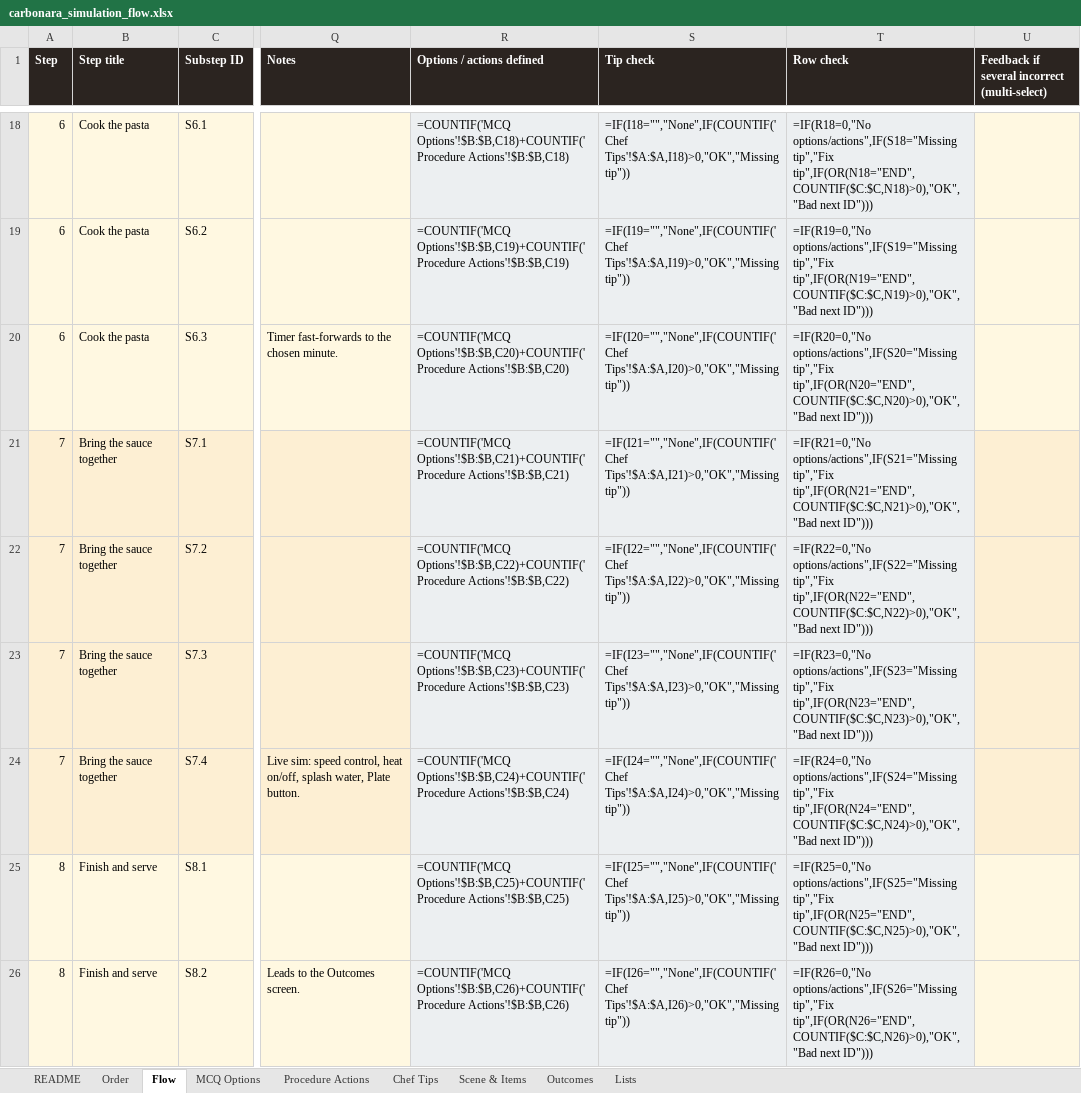
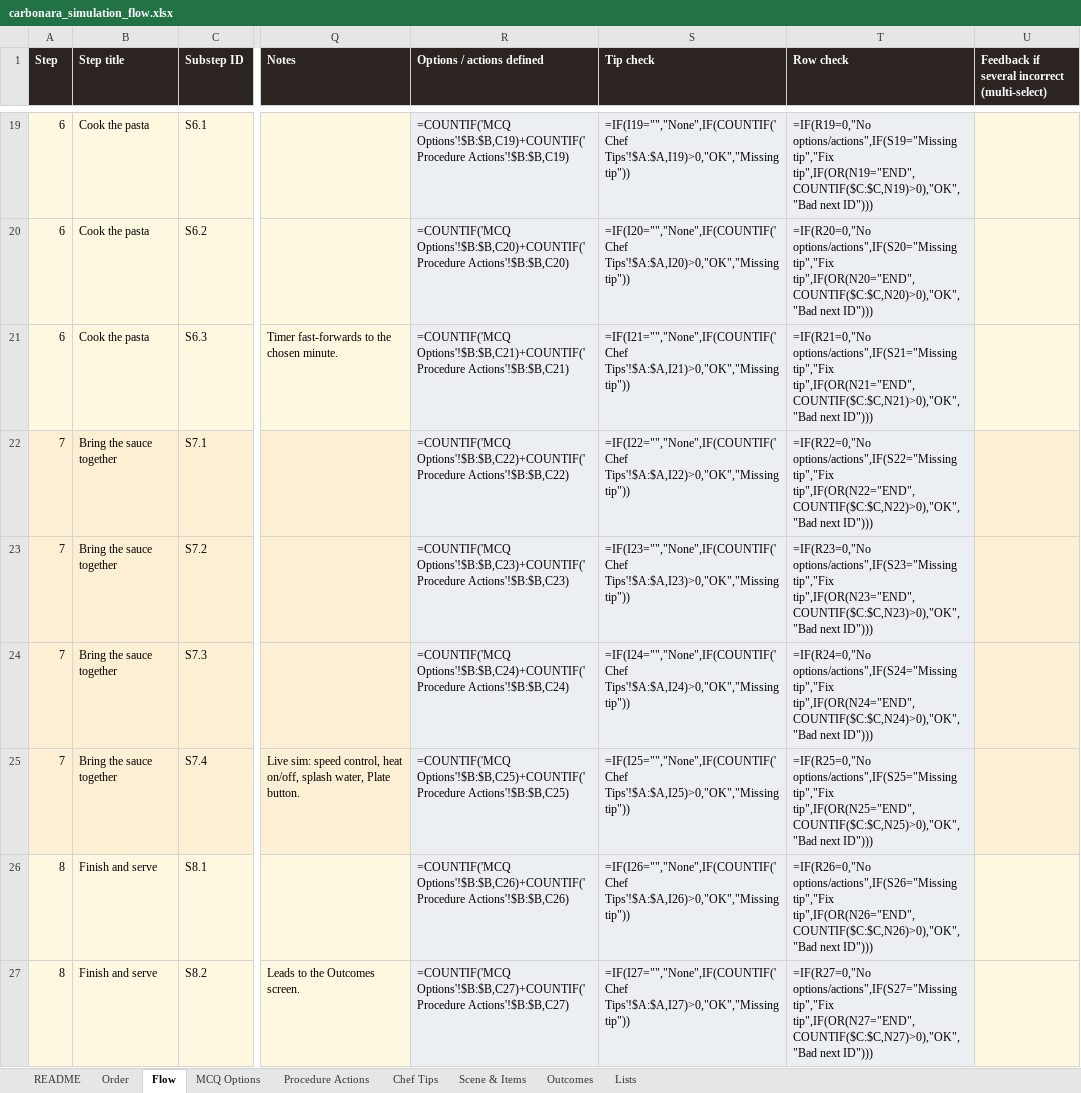
Before and after one commit to Manasvi-Shetty/cooking-simulation, an Excel workbook: design/carbonara_simulation_flow.xlsx, sheet Flow, drawn as a sheet; only a part is shown, gaps mark what is left out; values as stored, in another font and other column widths than the file's, no borders; formulas without a stored value are shown as written; addresses are those after the commit; the diff covers the shown part only; the diff names each change by its address in the sheet, - before the commit and + after, or states it on an @@ line.

```diff
--- a/design/carbonara_simulation_flow.xlsx (sheet Flow)
+++ b/design/carbonara_simulation_flow.xlsx (sheet Flow)
-R19 (Options / actions defined): =COUNTIF('MCQ Options'!$B:$B,C18)+COUNTIF('Procedure Actions'!$B:$B,C18)
+R19 (Options / actions defined): =COUNTIF('MCQ Options'!$B:$B,C19)+COUNTIF('Procedure Actions'!$B:$B,C19)
-S19 (Tip check): =IF(I18="","None",IF(COUNTIF('Chef Tips'!$A:$A,I18)>0,"OK","Missing tip"))
+S19 (Tip check): =IF(I19="","None",IF(COUNTIF('Chef Tips'!$A:$A,I19)>0,"OK","Missing tip"))
-T19 (Row check): =IF(R18=0,"No options/actions",IF(S18="Missing tip","Fix tip",IF(OR(N18="END",COUNTIF($C:$C,N18)>0),"OK","Bad next ID")))
+T19 (Row check): =IF(R19=0,"No options/actions",IF(S19="Missing tip","Fix tip",IF(OR(N19="END",COUNTIF($C:$C,N19)>0),"OK","Bad next ID")))
-R20 (Options / actions defined): =COUNTIF('MCQ Options'!$B:$B,C19)+COUNTIF('Procedure Actions'!$B:$B,C19)
+R20 (Options / actions defined): =COUNTIF('MCQ Options'!$B:$B,C20)+COUNTIF('Procedure Actions'!$B:$B,C20)
-S20 (Tip check): =IF(I19="","None",IF(COUNTIF('Chef Tips'!$A:$A,I19)>0,"OK","Missing tip"))
+S20 (Tip check): =IF(I20="","None",IF(COUNTIF('Chef Tips'!$A:$A,I20)>0,"OK","Missing tip"))
-T20 (Row check): =IF(R19=0,"No options/actions",IF(S19="Missing tip","Fix tip",IF(OR(N19="END",COUNTIF($C:$C,N19)>0),"OK","Bad next ID")))
+T20 (Row check): =IF(R20=0,"No options/actions",IF(S20="Missing tip","Fix tip",IF(OR(N20="END",COUNTIF($C:$C,N20)>0),"OK","Bad next ID")))
-R21 (Options / actions defined): =COUNTIF('MCQ Options'!$B:$B,C20)+COUNTIF('Procedure Actions'!$B:$B,C20)
+R21 (Options / actions defined): =COUNTIF('MCQ Options'!$B:$B,C21)+COUNTIF('Procedure Actions'!$B:$B,C21)
-S21 (Tip check): =IF(I20="","None",IF(COUNTIF('Chef Tips'!$A:$A,I20)>0,"OK","Missing tip"))
+S21 (Tip check): =IF(I21="","None",IF(COUNTIF('Chef Tips'!$A:$A,I21)>0,"OK","Missing tip"))
-T21 (Row check): =IF(R20=0,"No options/actions",IF(S20="Missing tip","Fix tip",IF(OR(N20="END",COUNTIF($C:$C,N20)>0),"OK","Bad next ID")))
+T21 (Row check): =IF(R21=0,"No options/actions",IF(S21="Missing tip","Fix tip",IF(OR(N21="END",COUNTIF($C:$C,N21)>0),"OK","Bad next ID")))
-R22 (Options / actions defined): =COUNTIF('MCQ Options'!$B:$B,C21)+COUNTIF('Procedure Actions'!$B:$B,C21)
+R22 (Options / actions defined): =COUNTIF('MCQ Options'!$B:$B,C22)+COUNTIF('Procedure Actions'!$B:$B,C22)
-S22 (Tip check): =IF(I21="","None",IF(COUNTIF('Chef Tips'!$A:$A,I21)>0,"OK","Missing tip"))
+S22 (Tip check): =IF(I22="","None",IF(COUNTIF('Chef Tips'!$A:$A,I22)>0,"OK","Missing tip"))
-T22 (Row check): =IF(R21=0,"No options/actions",IF(S21="Missing tip","Fix tip",IF(OR(N21="END",COUNTIF($C:$C,N21)>0),"OK","Bad next ID")))
+T22 (Row check): =IF(R22=0,"No options/actions",IF(S22="Missing tip","Fix tip",IF(OR(N22="END",COUNTIF($C:$C,N22)>0),"OK","Bad next ID")))
-R23 (Options / actions defined): =COUNTIF('MCQ Options'!$B:$B,C22)+COUNTIF('Procedure Actions'!$B:$B,C22)
+R23 (Options / actions defined): =COUNTIF('MCQ Options'!$B:$B,C23)+COUNTIF('Procedure Actions'!$B:$B,C23)
-S23 (Tip check): =IF(I22="","None",IF(COUNTIF('Chef Tips'!$A:$A,I22)>0,"OK","Missing tip"))
+S23 (Tip check): =IF(I23="","None",IF(COUNTIF('Chef Tips'!$A:$A,I23)>0,"OK","Missing tip"))
-T23 (Row check): =IF(R22=0,"No options/actions",IF(S22="Missing tip","Fix tip",IF(OR(N22="END",COUNTIF($C:$C,N22)>0),"OK","Bad next ID")))
+T23 (Row check): =IF(R23=0,"No options/actions",IF(S23="Missing tip","Fix tip",IF(OR(N23="END",COUNTIF($C:$C,N23)>0),"OK","Bad next ID")))
-R24 (Options / actions defined): =COUNTIF('MCQ Options'!$B:$B,C23)+COUNTIF('Procedure Actions'!$B:$B,C23)
+R24 (Options / actions defined): =COUNTIF('MCQ Options'!$B:$B,C24)+COUNTIF('Procedure Actions'!$B:$B,C24)
-S24 (Tip check): =IF(I23="","None",IF(COUNTIF('Chef Tips'!$A:$A,I23)>0,"OK","Missing tip"))
+S24 (Tip check): =IF(I24="","None",IF(COUNTIF('Chef Tips'!$A:$A,I24)>0,"OK","Missing tip"))
-T24 (Row check): =IF(R23=0,"No options/actions",IF(S23="Missing tip","Fix tip",IF(OR(N23="END",COUNTIF($C:$C,N23)>0),"OK","Bad next ID")))
+T24 (Row check): =IF(R24=0,"No options/actions",IF(S24="Missing tip","Fix tip",IF(OR(N24="END",COUNTIF($C:$C,N24)>0),"OK","Bad next ID")))
-R25 (Options / actions defined): =COUNTIF('MCQ Options'!$B:$B,C24)+COUNTIF('Procedure Actions'!$B:$B,C24)
+R25 (Options / actions defined): =COUNTIF('MCQ Options'!$B:$B,C25)+COUNTIF('Procedure Actions'!$B:$B,C25)
-S25 (Tip check): =IF(I24="","None",IF(COUNTIF('Chef Tips'!$A:$A,I24)>0,"OK","Missing tip"))
+S25 (Tip check): =IF(I25="","None",IF(COUNTIF('Chef Tips'!$A:$A,I25)>0,"OK","Missing tip"))
-T25 (Row check): =IF(R24=0,"No options/actions",IF(S24="Missing tip","Fix tip",IF(OR(N24="END",COUNTIF($C:$C,N24)>0),"OK","Bad next ID")))
+T25 (Row check): =IF(R25=0,"No options/actions",IF(S25="Missing tip","Fix tip",IF(OR(N25="END",COUNTIF($C:$C,N25)>0),"OK","Bad next ID")))
-R26 (Options / actions defined): =COUNTIF('MCQ Options'!$B:$B,C25)+COUNTIF('Procedure Actions'!$B:$B,C25)
+R26 (Options / actions defined): =COUNTIF('MCQ Options'!$B:$B,C26)+COUNTIF('Procedure Actions'!$B:$B,C26)
-S26 (Tip check): =IF(I25="","None",IF(COUNTIF('Chef Tips'!$A:$A,I25)>0,"OK","Missing tip"))
+S26 (Tip check): =IF(I26="","None",IF(COUNTIF('Chef Tips'!$A:$A,I26)>0,"OK","Missing tip"))
-T26 (Row check): =IF(R25=0,"No options/actions",IF(S25="Missing tip","Fix tip",IF(OR(N25="END",COUNTIF($C:$C,N25)>0),"OK","Bad next ID")))
+T26 (Row check): =IF(R26=0,"No options/actions",IF(S26="Missing tip","Fix tip",IF(OR(N26="END",COUNTIF($C:$C,N26)>0),"OK","Bad next ID")))
-R27 (Options / actions defined): =COUNTIF('MCQ Options'!$B:$B,C26)+COUNTIF('Procedure Actions'!$B:$B,C26)
+R27 (Options / actions defined): =COUNTIF('MCQ Options'!$B:$B,C27)+COUNTIF('Procedure Actions'!$B:$B,C27)
-S27 (Tip check): =IF(I26="","None",IF(COUNTIF('Chef Tips'!$A:$A,I26)>0,"OK","Missing tip"))
+S27 (Tip check): =IF(I27="","None",IF(COUNTIF('Chef Tips'!$A:$A,I27)>0,"OK","Missing tip"))
-T27 (Row check): =IF(R26=0,"No options/actions",IF(S26="Missing tip","Fix tip",IF(OR(N26="END",COUNTIF($C:$C,N26)>0),"OK","Bad next ID")))
+T27 (Row check): =IF(R27=0,"No options/actions",IF(S27="Missing tip","Fix tip",IF(OR(N27="END",COUNTIF($C:$C,N27)>0),"OK","Bad next ID")))
```
Also changed, not shown: 1 added row and 31 edited cells elsewhere in this sheet, sheet Procedure Actions, sheet Scene & Items, 6 other files.
